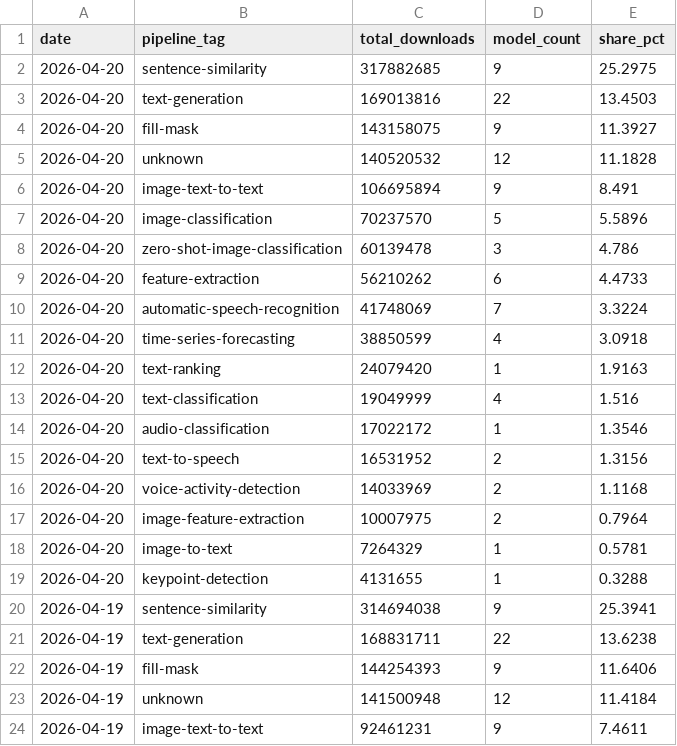
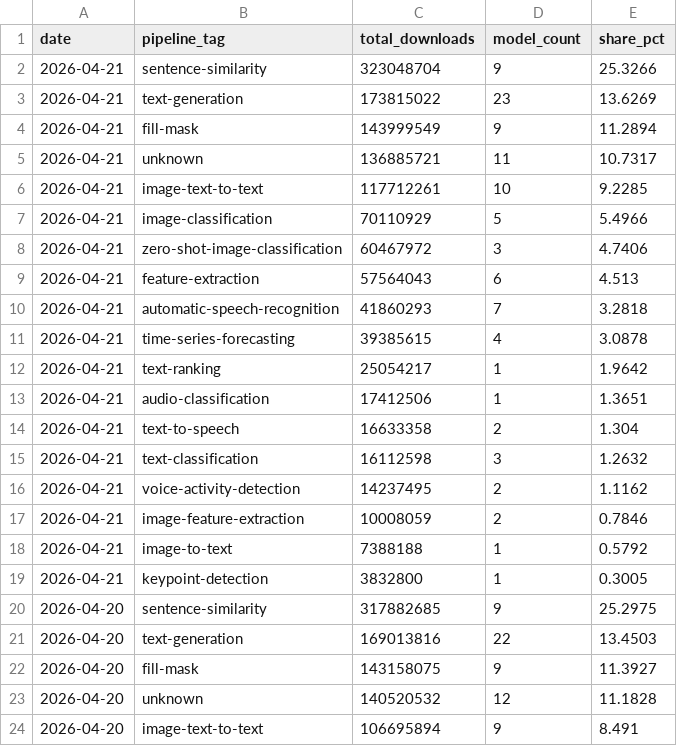
Before and after one commit to AlexLS8888/AI-Dashboard-public, a CSV file: dashboard/data/hf_pipeline_share.csv, drawn as a sheet; only a part is shown; the shorter side is filled out with more unchanged rows.

Commit message:
data: HF models 2026-04-21

```diff
--- a/dashboard/data/hf_pipeline_share.csv
+++ b/dashboard/data/hf_pipeline_share.csv
@@ -1,2 +1,20 @@
 date,pipeline_tag,total_downloads,model_count,share_pct
+2026-04-21,sentence-similarity,323048704,9,25.3266
+2026-04-21,text-generation,173815022,23,13.6269
+2026-04-21,fill-mask,143999549,9,11.2894
+2026-04-21,unknown,136885721,11,10.7317
+2026-04-21,image-text-to-text,117712261,10,9.2285
+2026-04-21,image-classification,70110929,5,5.4966
+2026-04-21,zero-shot-image-classification,60467972,3,4.7406
+2026-04-21,feature-extraction,57564043,6,4.513
+2026-04-21,automatic-speech-recognition,41860293,7,3.2818
+2026-04-21,time-series-forecasting,39385615,4,3.0878
+2026-04-21,text-ranking,25054217,1,1.9642
+2026-04-21,audio-classification,17412506,1,1.3651
+2026-04-21,text-to-speech,16633358,2,1.304
+2026-04-21,text-classification,16112598,3,1.2632
+2026-04-21,voice-activity-detection,14237495,2,1.1162
+2026-04-21,image-feature-extraction,10008059,2,0.7846
+2026-04-21,image-to-text,7388188,1,0.5792
+2026-04-21,keypoint-detection,3832800,1,0.3005
 2026-04-20,sentence-similarity,317882685,9,25.2975
```
Also changed, not shown: dashboard/data/hf_models_latest.csv, 1 other file.
